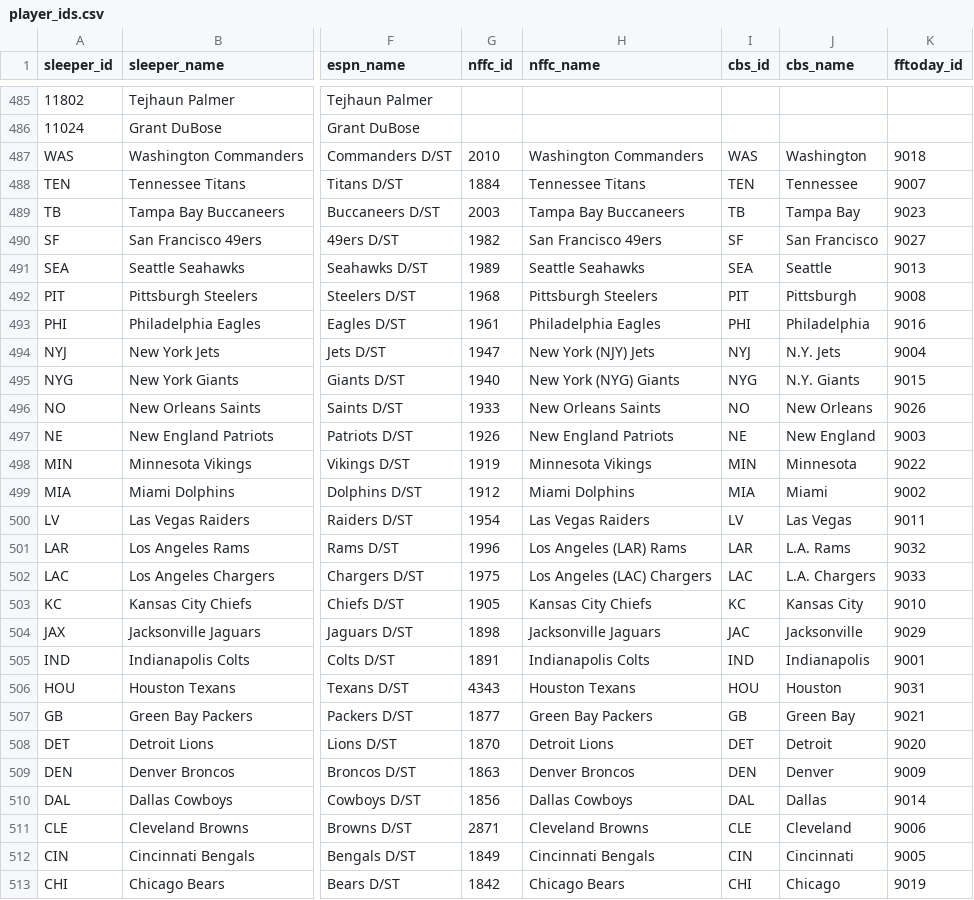
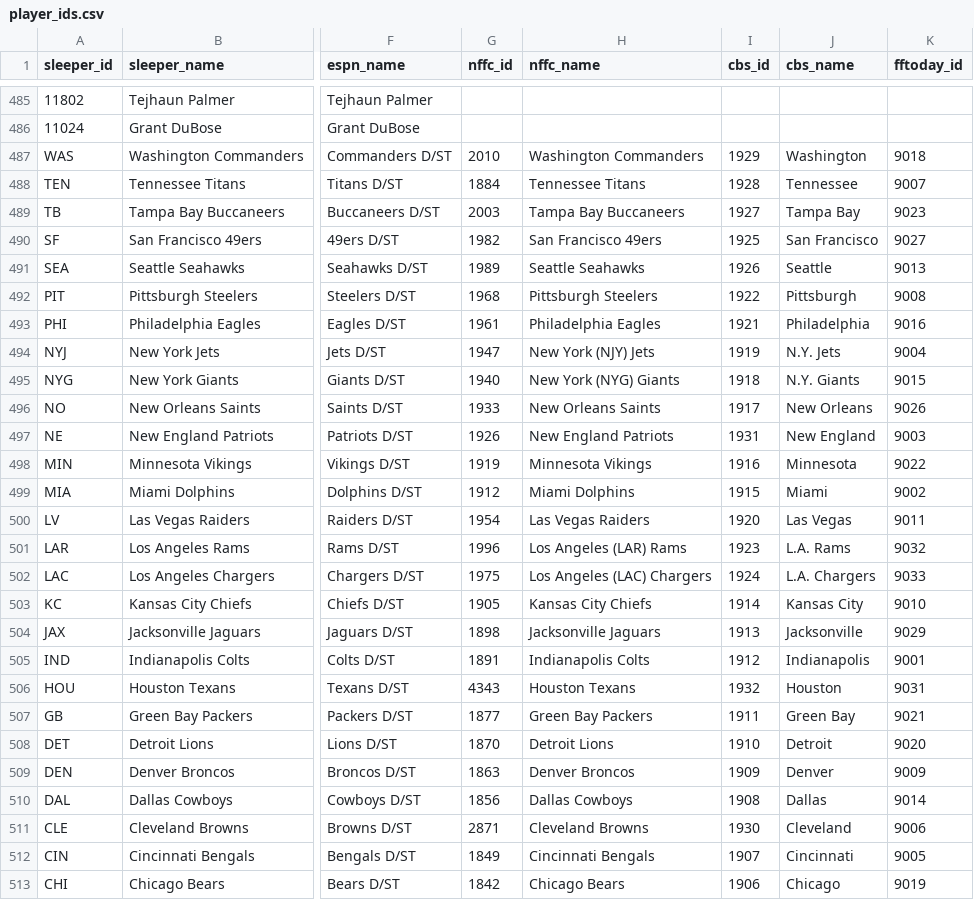
Before and after one commit to mayscopeland/ffb_ids, a CSV file: player_ids.csv, drawn as a sheet; only a part is shown, gaps mark what is left out; the diff covers the shown part only; the diff names each change by its address in the sheet, - before the commit and + after, or states it on an @@ line.

Commit message:
Update team DEF for CBS

```diff
--- a/player_ids.csv
+++ b/player_ids.csv
-I487 (cbs_id): WAS
+I487 (cbs_id): 1929
-I488 (cbs_id): TEN
+I488 (cbs_id): 1928
-I489 (cbs_id): TB
+I489 (cbs_id): 1927
-I490 (cbs_id): SF
+I490 (cbs_id): 1925
-I491 (cbs_id): SEA
+I491 (cbs_id): 1926
-I492 (cbs_id): PIT
+I492 (cbs_id): 1922
-I493 (cbs_id): PHI
+I493 (cbs_id): 1921
-I494 (cbs_id): NYJ
+I494 (cbs_id): 1919
-I495 (cbs_id): NYG
+I495 (cbs_id): 1918
-I496 (cbs_id): NO
+I496 (cbs_id): 1917
-I497 (cbs_id): NE
+I497 (cbs_id): 1931
-I498 (cbs_id): MIN
+I498 (cbs_id): 1916
-I499 (cbs_id): MIA
+I499 (cbs_id): 1915
-I500 (cbs_id): LV
+I500 (cbs_id): 1920
-I501 (cbs_id): LAR
+I501 (cbs_id): 1923
-I502 (cbs_id): LAC
+I502 (cbs_id): 1924
-I503 (cbs_id): KC
+I503 (cbs_id): 1914
-I504 (cbs_id): JAC
+I504 (cbs_id): 1913
-I505 (cbs_id): IND
+I505 (cbs_id): 1912
-I506 (cbs_id): HOU
+I506 (cbs_id): 1932
-I507 (cbs_id): GB
+I507 (cbs_id): 1911
-I508 (cbs_id): DET
+I508 (cbs_id): 1910
-I509 (cbs_id): DEN
+I509 (cbs_id): 1909
-I510 (cbs_id): DAL
+I510 (cbs_id): 1908
-I511 (cbs_id): CLE
+I511 (cbs_id): 1930
-I512 (cbs_id): CIN
+I512 (cbs_id): 1907
-I513 (cbs_id): CHI
+I513 (cbs_id): 1906
```
Also changed, not shown: 5 edited cells elsewhere in this file.
